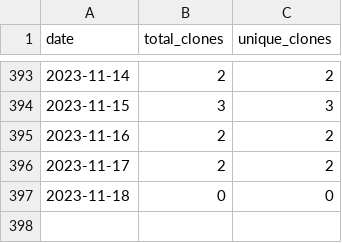
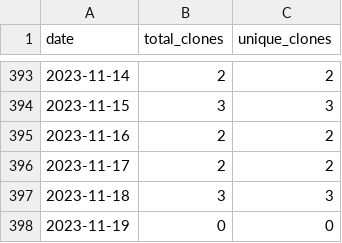
Before and after one commit to merrymitch/COMP3270, a CSV file: .traffic/clones.csv, drawn as a sheet; only a part is shown, gaps mark what is left out.

Commit message:
Updating repository traffic

```diff
--- a/.traffic/clones.csv
+++ b/.traffic/clones.csv
@@ -396,2 +396,3 @@ date,total_clones,unique_clones
 2023-11-17,2,2
-2023-11-18,0,0
+2023-11-18,3,3
+2023-11-19,0,0
```
Also changed, not shown: .traffic/views.csv, 3 other files.
